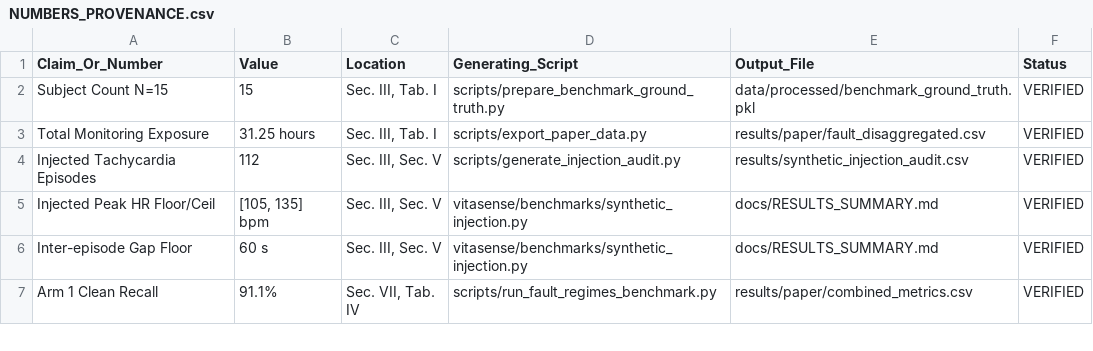
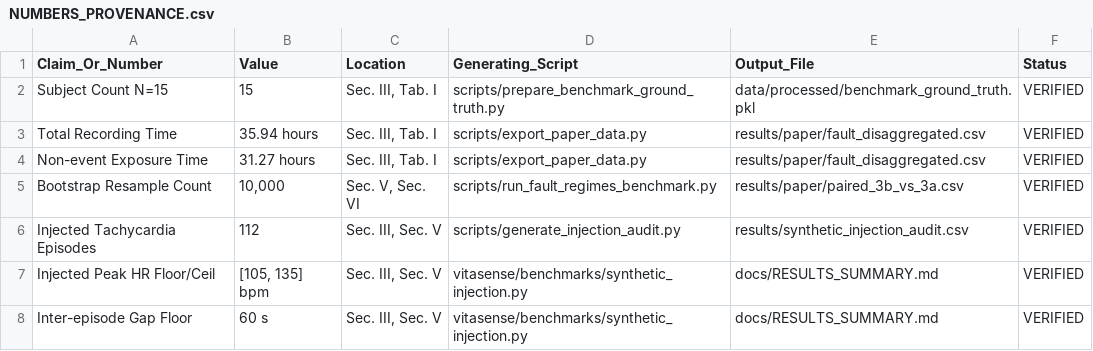
Before and after one commit to tejamarisetti/vitasense-health-tracker, a CSV file: paper/NUMBERS_PROVENANCE.csv, drawn as a sheet; only a part is shown; the shorter side is filled out with more unchanged rows.

```diff
--- a/paper/NUMBERS_PROVENANCE.csv
+++ b/paper/NUMBERS_PROVENANCE.csv
@@ -2,3 +2,5 @@ Claim_Or_Number,Value,Location,Generating_Script,Output_File,Status
 Subject Count N=15,15,"Sec. III, Tab. I",scripts/prepare_benchmark_ground_truth.py,data/processed/benchmark_ground_truth.pkl,VERIFIED
-Total Monitoring Exposure,31.25 hours,"Sec. III, Tab. I",scripts/export_paper_data.py,results/paper/fault_disaggregated.csv,VERIFIED
+Total Recording Time,35.94 hours,"Sec. III, Tab. I",scripts/export_paper_data.py,results/paper/fault_disaggregated.csv,VERIFIED
+Non-event Exposure Time,31.27 hours,"Sec. III, Tab. I",scripts/export_paper_data.py,results/paper/fault_disaggregated.csv,VERIFIED
+Bootstrap Resample Count,"10,000","Sec. V, Sec. VI",scripts/run_fault_regimes_benchmark.py,results/paper/paired_3b_vs_3a.csv,VERIFIED
 Injected Tachycardia Episodes,112,"Sec. III, Sec. V",scripts/generate_injection_audit.py,results/synthetic_injection_audit.csv,VERIFIED
```
Also changed, not shown: results/paper/combined_metrics.csv, 36 other files.
